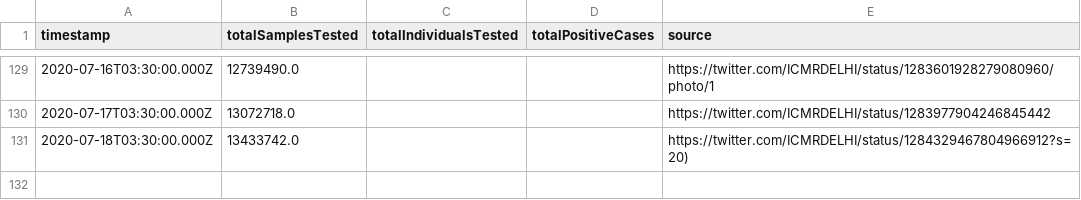
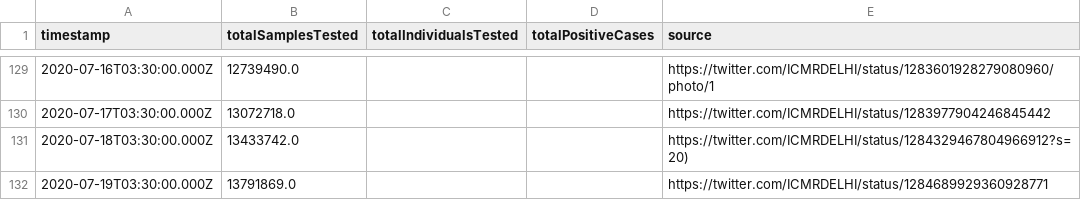
Before and after one commit to ianforme/india-covid-ql-helper, a CSV file: india_testing_daily.csv, drawn as a sheet; only a part is shown, gaps mark what is left out.

Commit message:
update

```diff
--- a/india_testing_daily.csv
+++ b/india_testing_daily.csv
@@ -131 +131,2 @@ timestamp,totalSamplesTested,totalIndividualsTested,totalPositiveCases,source
 2020-07-18T03:30:00.000Z,13433742.0,,,https://twitter.com/ICMRDELHI/status/1284329467804966912?s=20)
+2020-07-19T03:30:00.000Z,13791869.0,,,https://twitter.com/ICMRDELHI/status/1284689929360928771
```
